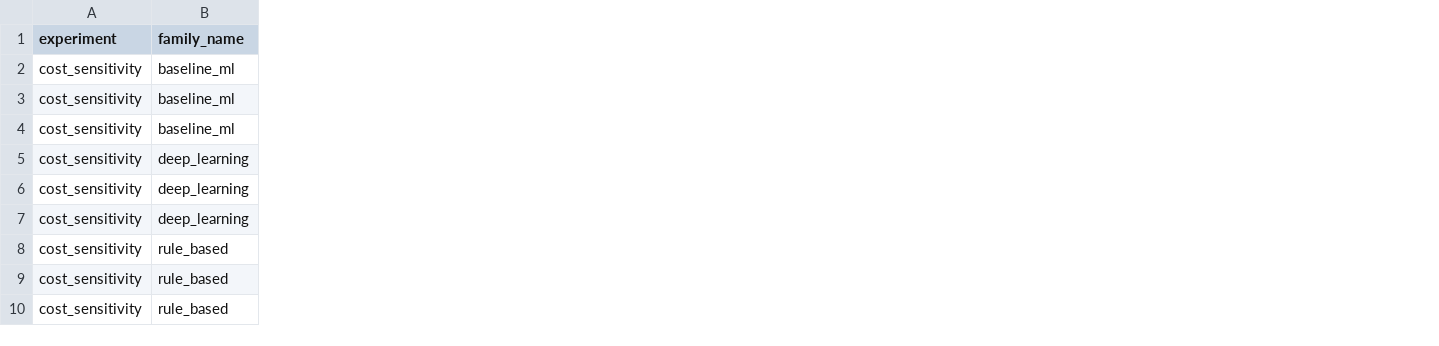
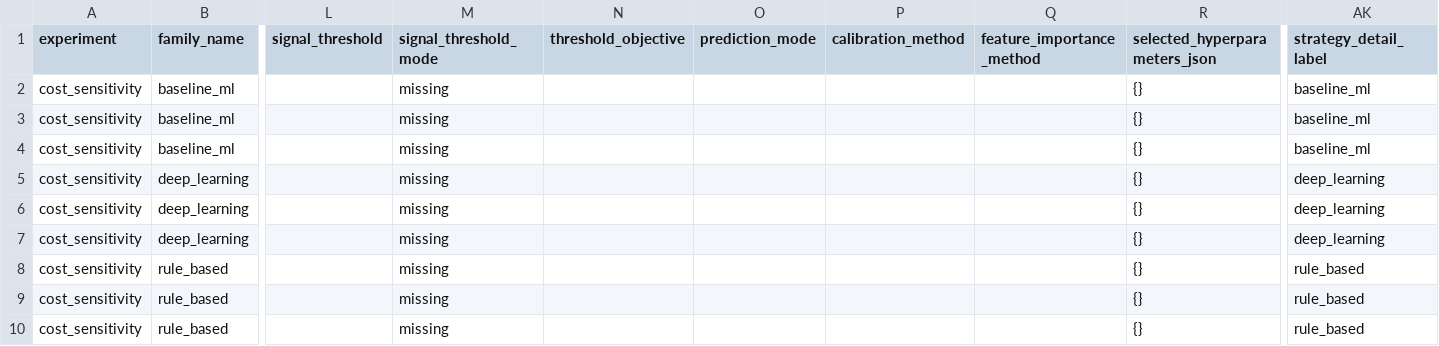
Before and after one commit to MengerWen/Deep-Learning-Based-Delta-Neutral-Statistical-Arbitrage-on-Perpetual-Funding-Rates, a CSV file: reports/robustness/binance/btcusdt/1h/tables/cost_sensitivity_best.csv, drawn as a sheet; only a part is shown, gaps mark what is left out; the diff names each change by its address in the sheet, - before the commit and + after, or states it on an @@ line.

```diff
--- a/reports/robustness/binance/btcusdt/1h/tables/cost_sensitivity_best.csv
+++ b/reports/robustness/binance/btcusdt/1h/tables/cost_sensitivity_best.csv
+column L (signal_threshold), empty
+column M (signal_threshold_mode), rows 2-10: all missing
+column N (threshold_objective), empty
+column O (prediction_mode), empty
+column P (calibration_method), empty
+column Q (feature_importance_method), empty
+column R (selected_hyperparameters_json), rows 2-10: all {}
+column AK (strategy_detail_label), rows 2-10: baseline_ml | baseline_ml | baseline_ml | deep_learning | deep_learning | deep_learning | rule_based | rule_based | rule_based
```
Also changed, not shown: reports/robustness/binance/btcusdt/1h/tables/cost_sensitivity_detail.csv, reports/robustness/binance/btcusdt/1h/tables/feature_ablation_best.csv, 15 other files.
